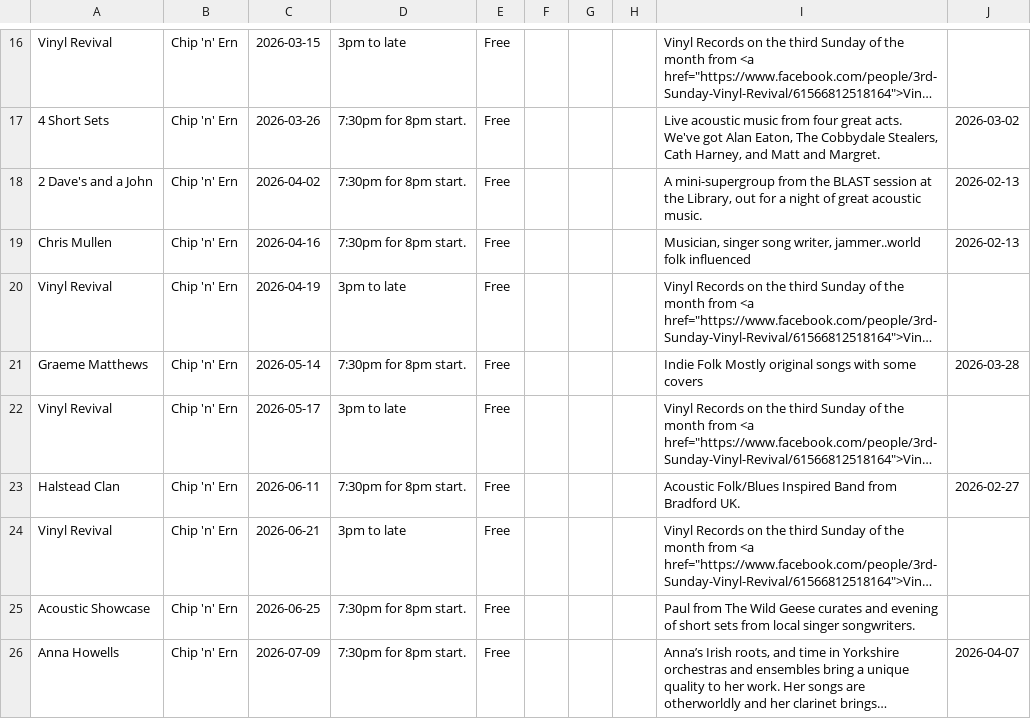
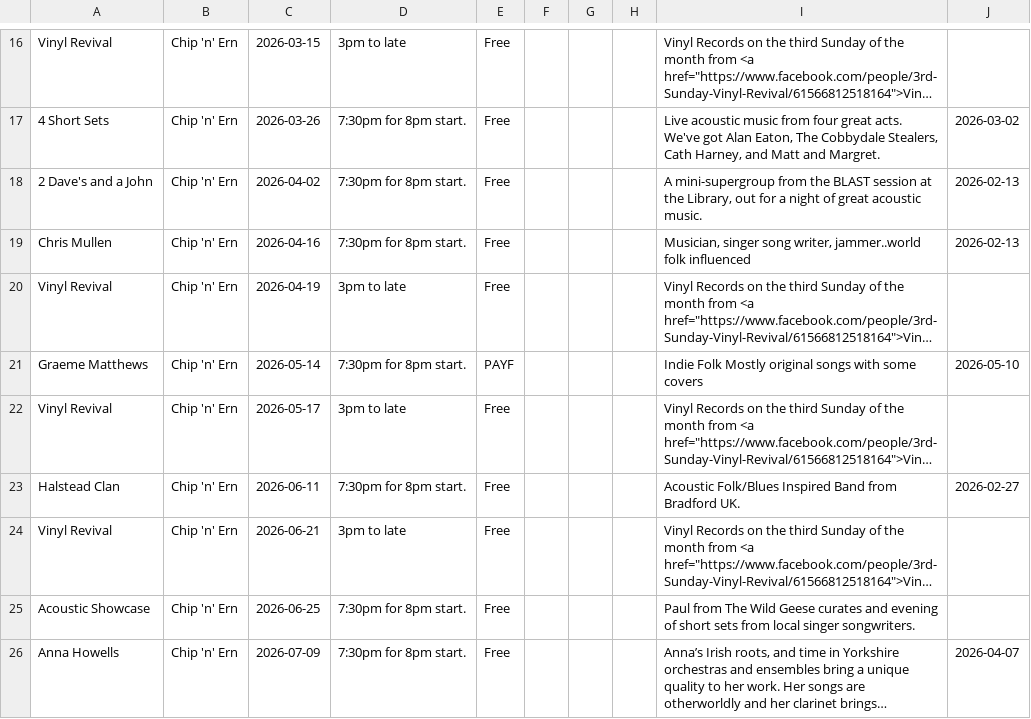
Before and after one commit to caprenter/bingley-music-town, a CSV file: docs/_data/chip.csv, drawn as a sheet; only a part is shown, gaps mark what is left out; long unchanged cells end in …; the diff names each change by its address in the sheet, - before the commit and + after, or states it on an @@ line.

```diff
--- a/docs/_data/chip.csv
+++ b/docs/_data/chip.csv
-E21: Free
+E21: PAYF
-J21: 2026-03-28
+J21: 2026-05-10
```
Also changed, not shown: docs/_data/events.csv, 1 other file.
